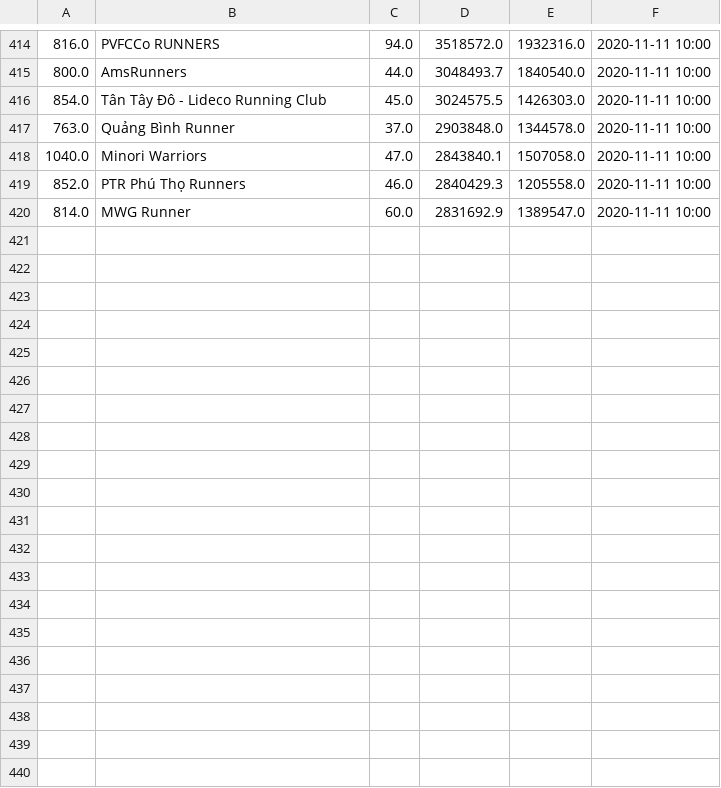
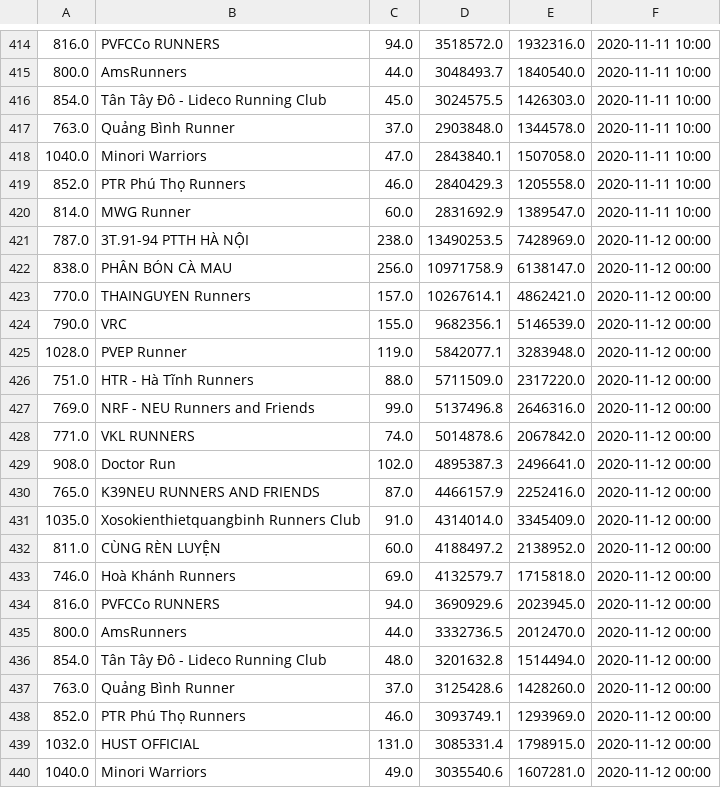
Before and after one commit to TrungMC/BidvRun2020, a CSV file: data/teams/ummary.csv, drawn as a sheet; only a part is shown, gaps mark what is left out; the diff names each change by its address in the sheet, - before the commit and + after, or states it on an @@ line.

Commit message:
Update team data

```diff
--- a/data/teams/ummary.csv
+++ b/data/teams/ummary.csv
+row 421: 787.0 | 3T.91-94 PTTH HÀ NỘI | 238.0 | 13490253.5 | 7428969.0 | 2020-11-12 00:00
+row 422: 838.0 | PHÂN BÓN CÀ MAU | 256.0 | 10971758.9 | 6138147.0 | 2020-11-12 00:00
+row 423: 770.0 | THAINGUYEN Runners | 157.0 | 10267614.1 | 4862421.0 | 2020-11-12 00:00
+row 424: 790.0 | VRC | 155.0 | 9682356.1 | 5146539.0 | 2020-11-12 00:00
+row 425: 1028.0 | PVEP Runner | 119.0 | 5842077.1 | 3283948.0 | 2020-11-12 00:00
+row 426: 751.0 | HTR - Hà Tĩnh Runners | 88.0 | 5711509.0 | 2317220.0 | 2020-11-12 00:00
+row 427: 769.0 | NRF - NEU Runners and Friends | 99.0 | 5137496.8 | 2646316.0 | 2020-11-12 00:00
+row 428: 771.0 | VKL RUNNERS | 74.0 | 5014878.6 | 2067842.0 | 2020-11-12 00:00
+row 429: 908.0 | Doctor Run | 102.0 | 4895387.3 | 2496641.0 | 2020-11-12 00:00
+row 430: 765.0 | K39NEU RUNNERS AND FRIENDS | 87.0 | 4466157.9 | 2252416.0 | 2020-11-12 00:00
+row 431: 1035.0 | Xosokienthietquangbinh Runners Club | 91.0 | 4314014.0 | 3345409.0 | 2020-11-12 00:00
+row 432: 811.0 | CÙNG RÈN LUYỆN | 60.0 | 4188497.2 | 2138952.0 | 2020-11-12 00:00
+row 433: 746.0 | Hoà Khánh Runners | 69.0 | 4132579.7 | 1715818.0 | 2020-11-12 00:00
+row 434: 816.0 | PVFCCo RUNNERS | 94.0 | 3690929.6 | 2023945.0 | 2020-11-12 00:00
+row 435: 800.0 | AmsRunners | 44.0 | 3332736.5 | 2012470.0 | 2020-11-12 00:00
+row 436: 854.0 | Tân Tây Đô - Lideco Running Club | 48.0 | 3201632.8 | 1514494.0 | 2020-11-12 00:00
+row 437: 763.0 | Quảng Bình Runner | 37.0 | 3125428.6 | 1428260.0 | 2020-11-12 00:00
+row 438: 852.0 | PTR Phú Thọ Runners | 46.0 | 3093749.1 | 1293969.0 | 2020-11-12 00:00
+row 439: 1032.0 | HUST OFFICIAL | 131.0 | 3085331.4 | 1798915.0 | 2020-11-12 00:00
+row 440: 1040.0 | Minori Warriors | 49.0 | 3035540.6 | 1607281.0 | 2020-11-12 00:00
```
Also changed, not shown: 7 other files.
